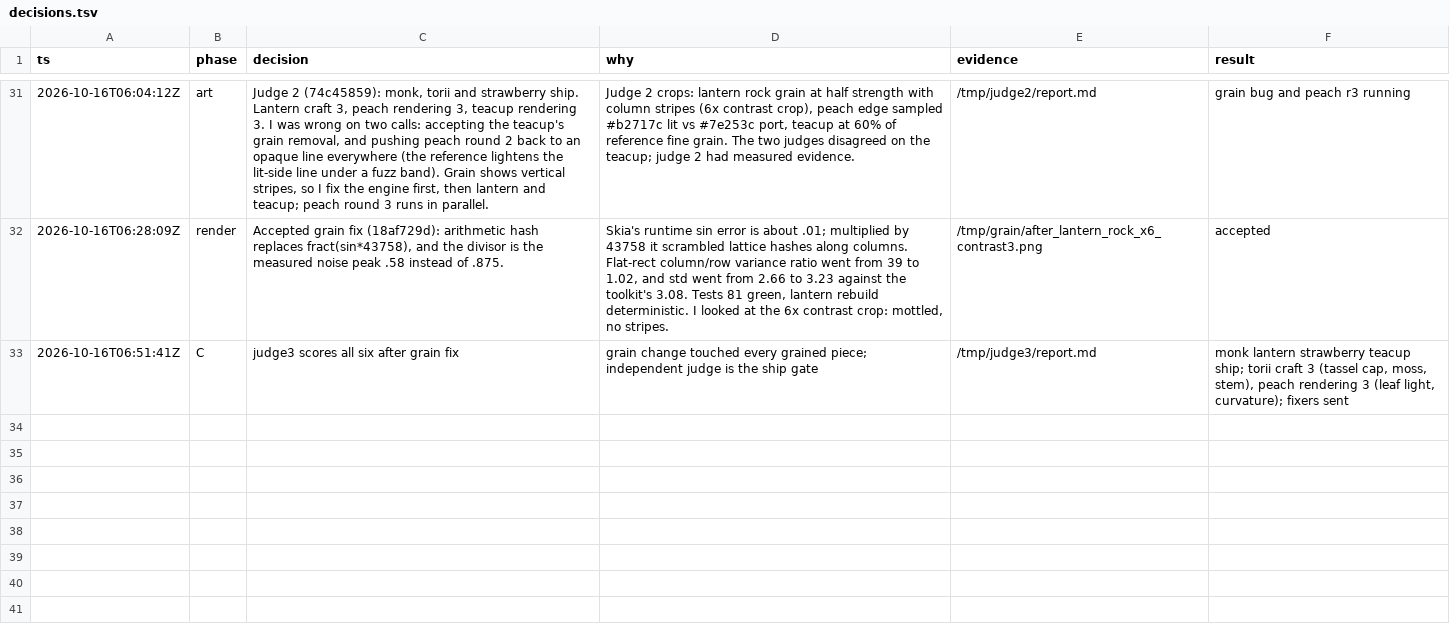
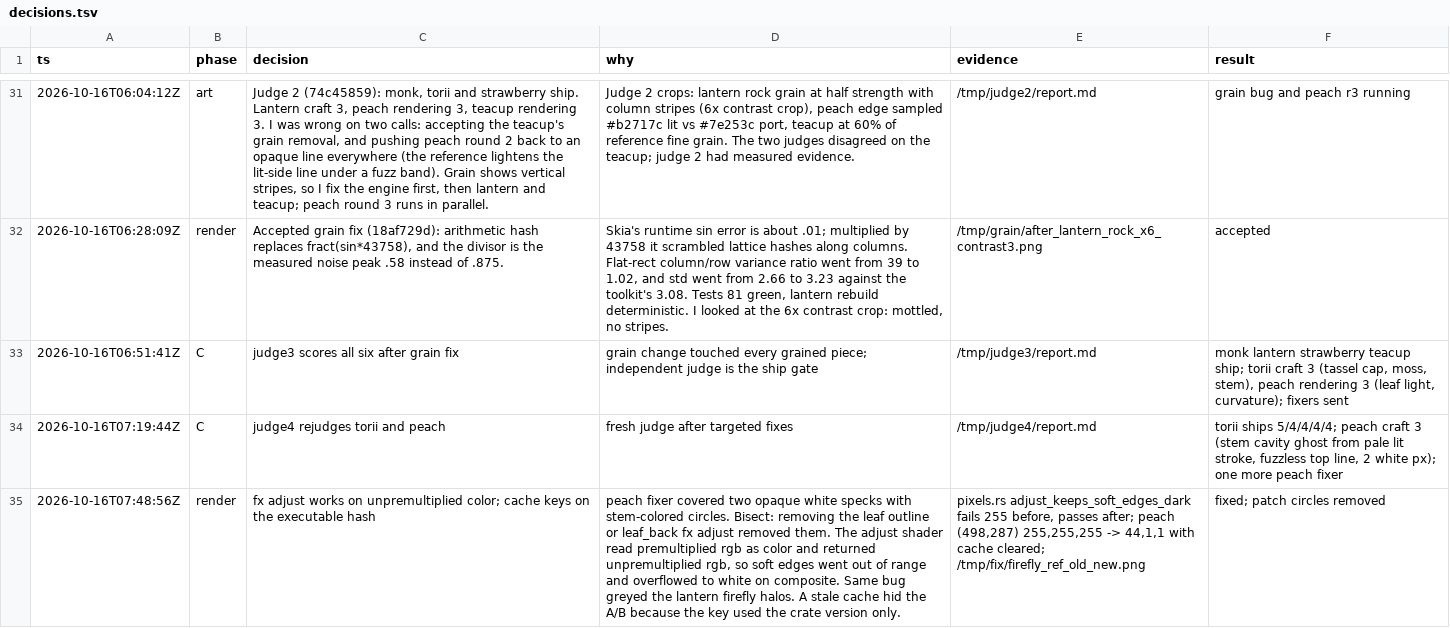
Before and after one commit to tvanhens/artscript, a TSV file: docs/decisions.tsv, drawn as a sheet; only a part is shown, gaps mark what is left out; the diff names each change by its address in the sheet, - before the commit and + after, or states it on an @@ line.

Commit message:
Peach: lit-only halo, maroon bristled top line, bluer leaf; lantern firefly halos re-rendered with fixed adjust

```diff
--- a/docs/decisions.tsv
+++ b/docs/decisions.tsv
+row 34: 2026-10-16T07:19:44Z | C | judge4 rejudges torii and peach | fresh judge after targeted fixes | /tmp/judge4/report.md | torii ships 5/4/4/4/4; peach craft 3 (stem cavity ghost from pale lit stroke, fuzzless top line, 2 white px); one more peach fixer
+row 35: 2026-10-16T07:48:56Z | render | fx adjust works on unpremultiplied color; cache keys on the executable hash | peach fixer covered two opaque white specks with stem-colored circles. Bisect: removing the leaf outline or leaf_back fx adjust removed them. The adjust shader read premultiplied rgb as color and returned unpremultiplied rgb, so soft edges went out of range and overflowed to white on composite. Same bug greyed the lantern firefly halos. A stale cache hid the A/B because the key used the crate version only. | pixels.rs adjust_keeps_soft_edges_dark fails 255 before, passes after; peach (498,287) 255,255,255 -> 44,1,1 with cache cleared; /tmp/fix/firefly_ref_old_new.png | fixed; patch circles removed
```
Also changed, not shown: 6 other files.
